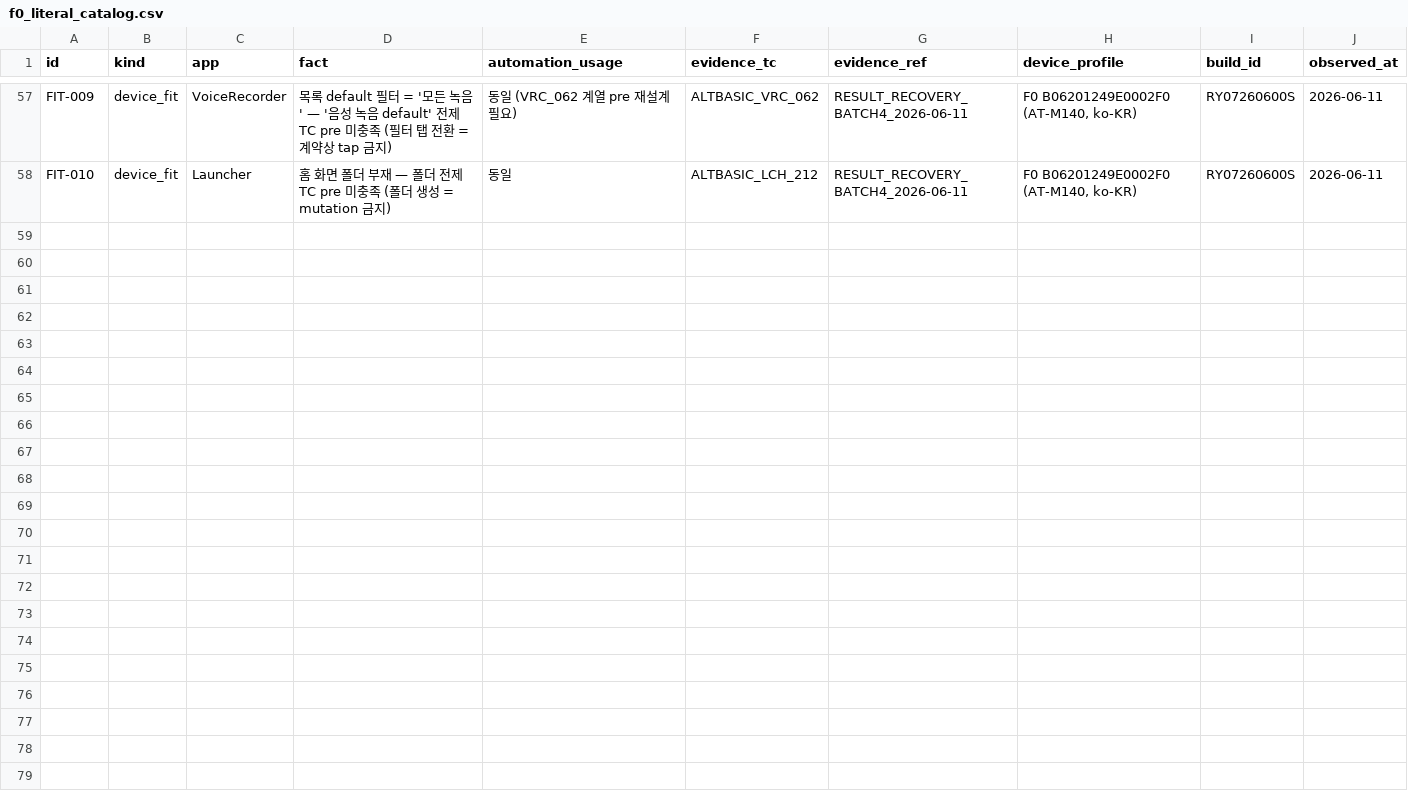
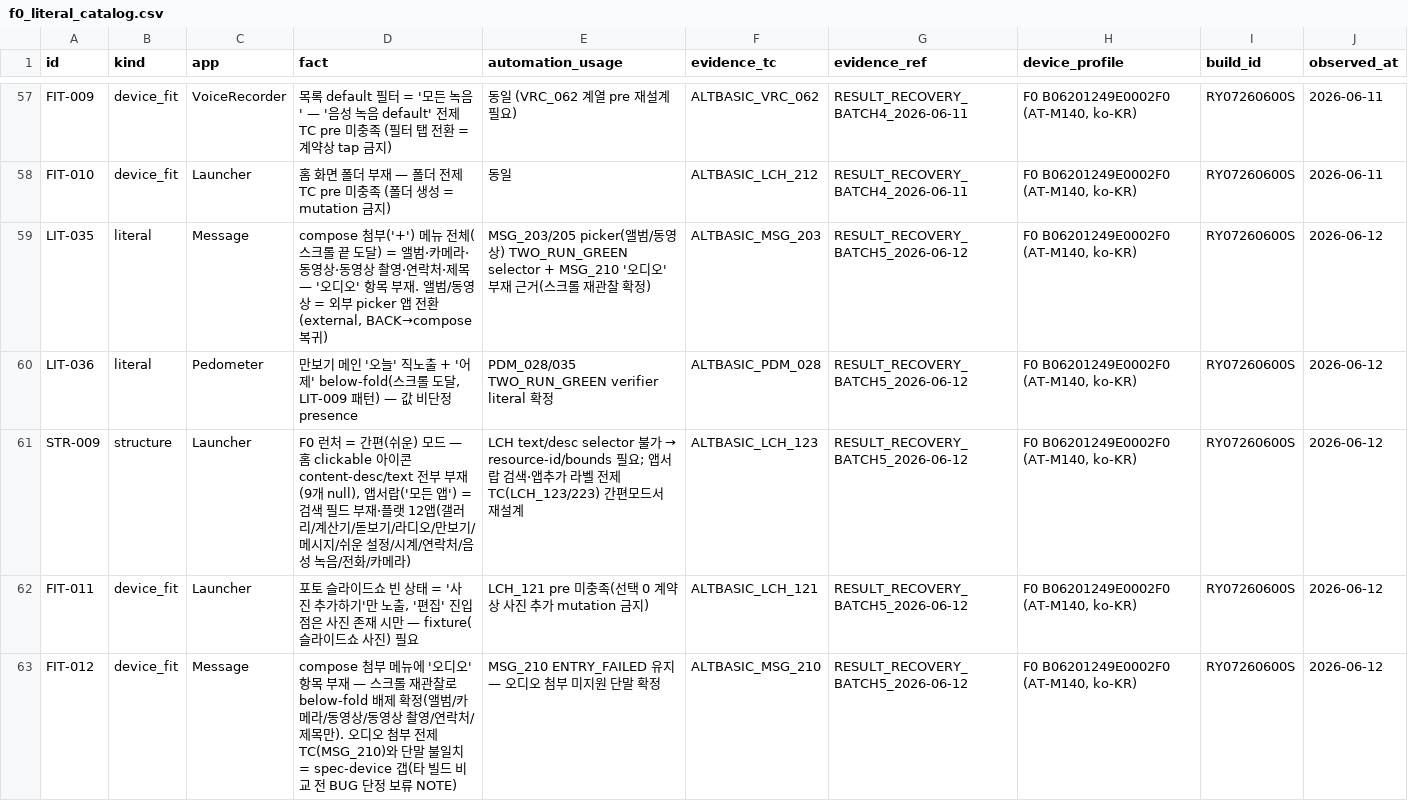
Before and after one commit to jinwu-pixel/tc-runner, a CSV file: THOR2 - ALT Basic TC Audit/catalog/f0_literal_catalog.csv, drawn as a sheet; only a part is shown, gaps mark what is left out; the diff names each change by its address in the sheet, - before the commit and + after, or states it on an @@ line.

```diff
--- a/THOR2 - ALT Basic TC Audit/catalog/f0_literal_catalog.csv
+++ b/THOR2 - ALT Basic TC Audit/catalog/f0_literal_catalog.csv
+row 59: LIT-035 | literal | Message | compose 첨부('+') 메뉴 전체(스크롤 끝 도달) = 앨범·카메라·동영상·동영상 촬영·연락처·제목 — '오디오' 항목 부재. 앨범/동영상 = 외부 picker 앱 전환(external, BACK→compose 복귀) | MSG_203/205 picker(앨범/동영상) TWO_RUN_GREEN selector + MSG_210 '오디오' 부재 근거(스크롤 재관찰 확정) | ALTBASIC_MSG_203 | RESULT_RECOVERY_BATCH5_2026-06-12 | F0 B06201249E0002F0 (AT-M140, ko-KR) | RY07260600S | 2026-06-12
+row 60: LIT-036 | literal | Pedometer | 만보기 메인 '오늘' 직노출 + '어제' below-fold(스크롤 도달, LIT-009 패턴) — 값 비단정 presence | PDM_028/035 TWO_RUN_GREEN verifier literal 확정 | ALTBASIC_PDM_028 | RESULT_RECOVERY_BATCH5_2026-06-12 | F0 B06201249E0002F0 (AT-M140, ko-KR) | RY07260600S | 2026-06-12
+row 61: STR-009 | structure | Launcher | F0 런처 = 간편(쉬운) 모드 — 홈 clickable 아이콘 content-desc/text 전부 부재(9개 null), 앱서랍('모든 앱') = 검색 필드 부재·플랫 12앱(갤러리/계산기/돋보기/라디오/만보기/메시지/쉬운 설정/시계/연락처/음성 녹음/전화/카메라) | LCH text/desc selector 불가 → resource-id/bounds 필요; 앱서랍 검색·앱추가 라벨 전제 TC(LCH_123/223) 간편모드서 재설계 | ALTBASIC_LCH_123 | RESULT_RECOVERY_BATCH5_2026-06-12 | F0 B06201249E0002F0 (AT-M140, ko-KR) | RY07260600S | 2026-06-12
+row 62: FIT-011 | device_fit | Launcher | 포토 슬라이드쇼 빈 상태 = '사진 추가하기'만 노출, '편집' 진입점은 사진 존재 시만 — fixture(슬라이드쇼 사진) 필요 | LCH_121 pre 미충족(선택 0 계약상 사진 추가 mutation 금지) | ALTBASIC_LCH_121 | RESULT_RECOVERY_BATCH5_2026-06-12 | F0 B06201249E0002F0 (AT-M140, ko-KR) | RY07260600S | 2026-06-12
+row 63: FIT-012 | device_fit | Message | compose 첨부 메뉴에 '오디오' 항목 부재 — 스크롤 재관찰로 below-fold 배제 확정(앨범/카메라/동영상/동영상 촬영/연락처/제목만). 오디오 첨부 전제 TC(MSG_210)와 단말 불일치 = spec-device 갭(타 빌드 비교 전 BUG 단정 보류 NOTE) | MSG_210 ENTRY_FAILED 유지 — 오디오 첨부 미지원 단말 확정 | ALTBASIC_MSG_210 | RESULT_RECOVERY_BATCH5_2026-06-12 | F0 B06201249E0002F0 (AT-M140, ko-KR) | RY07260600S | 2026-06-12
```
Also changed, not shown: 1 other file.
